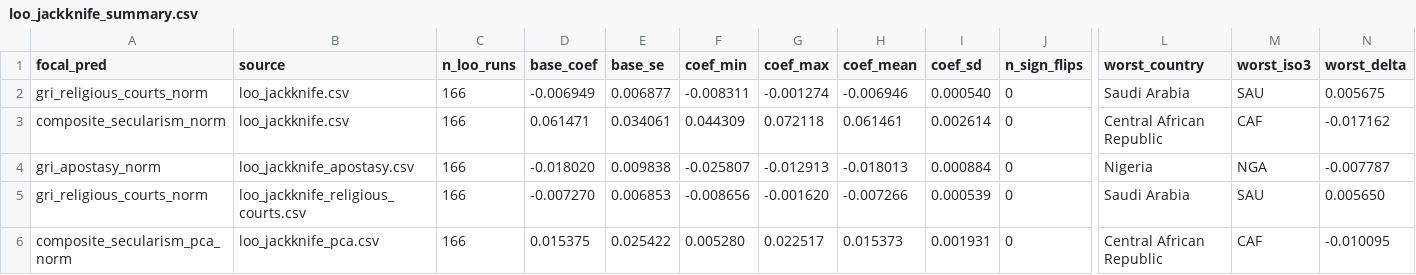
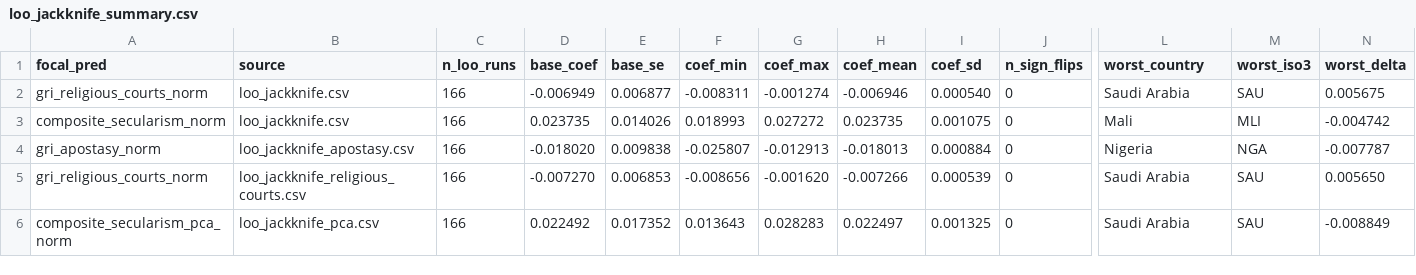
Before and after one commit to tashawhalley2024/mdm3_project3, a CSV file: results/loo_jackknife_summary.csv, drawn as a sheet; only a part is shown, gaps mark what is left out; removed rows and columns are numbered as before the commit, all else as after; rows hold the shown columns only; the diff names each change by its address in the sheet, - before the commit and + after, or states it on an @@ line.

```diff
--- a/results/loo_jackknife_summary.csv
+++ b/results/loo_jackknife_summary.csv
-row 3: composite_secularism_norm | loo_jackknife.csv | 166 | 0.061471 | 0.034061 | 0.044309 | 0.072118 | 0.061461 | 0.002614 | 0 | Central African Republic | CAF | -0.017162
+row 3: composite_secularism_norm | loo_jackknife.csv | 166 | 0.023735 | 0.014026 | 0.018993 | 0.027272 | 0.023735 | 0.001075 | 0 | Mali | MLI | -0.004742
-D6 (base_coef): 0.015375
+D6 (base_coef): 0.022492
-E6 (base_se): 0.025422
+E6 (base_se): 0.017352
-F6 (coef_min): 0.005280
+F6 (coef_min): 0.013643
-G6 (coef_max): 0.022517
+G6 (coef_max): 0.028283
-H6 (coef_mean): 0.015373
+H6 (coef_mean): 0.022497
-I6 (coef_sd): 0.001931
+I6 (coef_sd): 0.001325
-L6 (worst_country): Central African Republic
+L6 (worst_country): Saudi Arabia
-M6 (worst_iso3): CAF
+M6 (worst_iso3): SAU
-N6 (worst_delta): -0.010095
+N6 (worst_delta): -0.008849
```
Also changed, not shown: results/headline_table.csv, results/loo_jackknife.csv, 35 other files.
